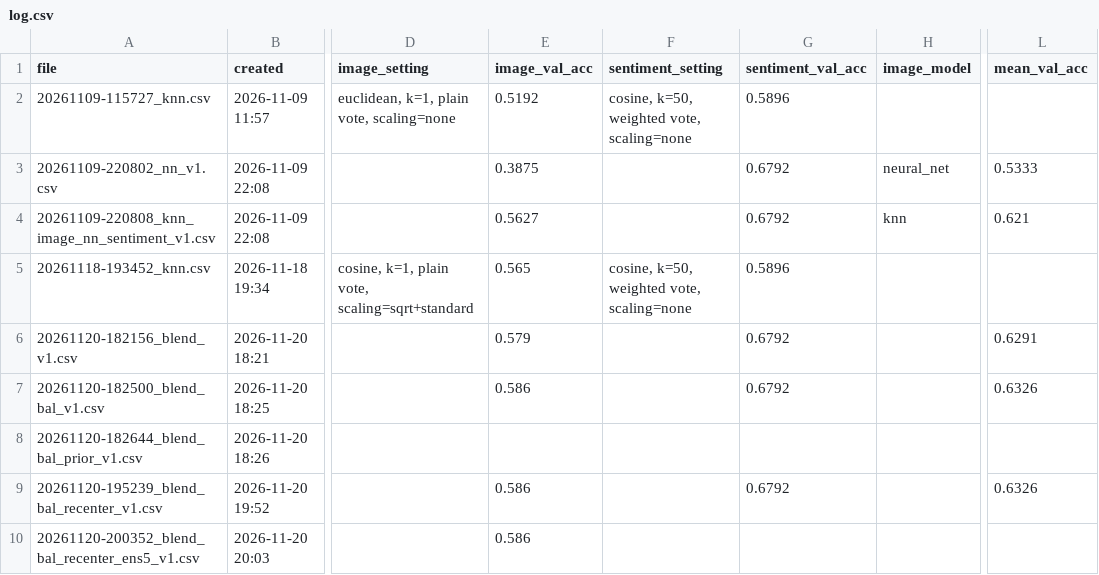
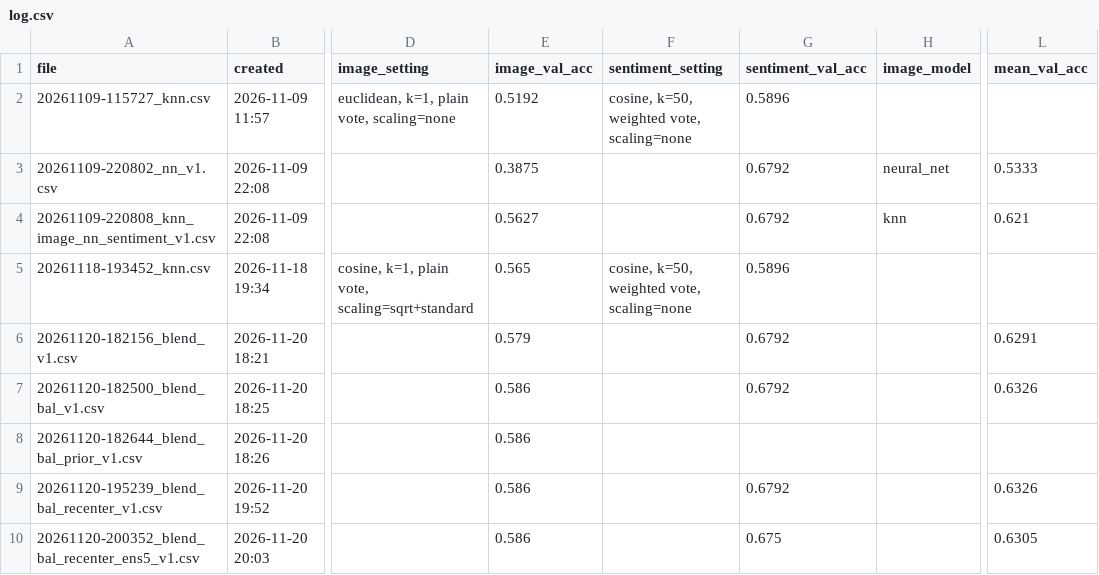
Before and after one commit to COMP472-Fall2026/Team14_NN, a CSV file: submissions/log.csv, drawn as a sheet; only a part is shown, gaps mark what is left out; the diff names each change by its address in the sheet, - before the commit and + after, or states it on an @@ line.

Commit message:
Final submission notebook (06): blending, balancing, sentiment shift
- Image: k-NN + neural-net blend by weight, balancing to the stated
  per-class counts
- Sentiment: train vs. test AUC 0.95 with shared centring, chance level
  after centring each set on its own mean; re-centring changes 11.8% of
  test labels and was worth 0.639 -> 0.649
- Negative result: class-mix correction (0.631), explained by the offset
- Table of all Kaggle submissions; fills in missing validation scores in
  the submission log

```diff
--- a/submissions/log.csv
+++ b/submissions/log.csv
-E8 (image_val_acc): (empty)
+E8 (image_val_acc): 0.586
-G10 (sentiment_val_acc): (empty)
+G10 (sentiment_val_acc): 0.675
-L10 (mean_val_acc): (empty)
+L10 (mean_val_acc): 0.6305
```
Also changed, not shown: 3 other files.
